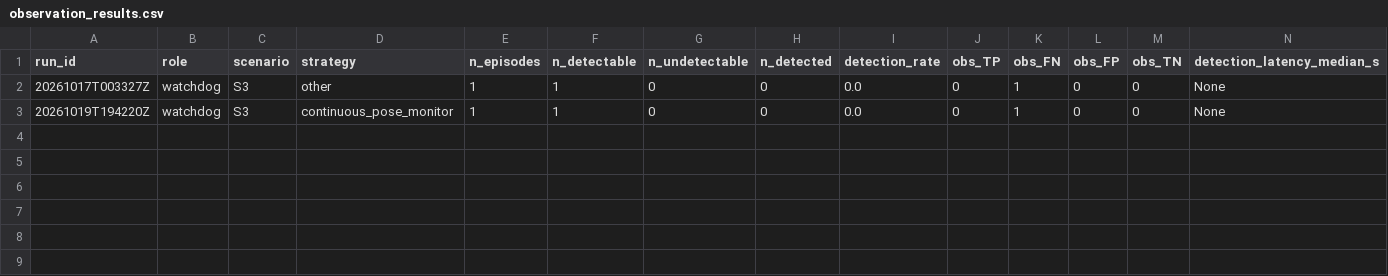
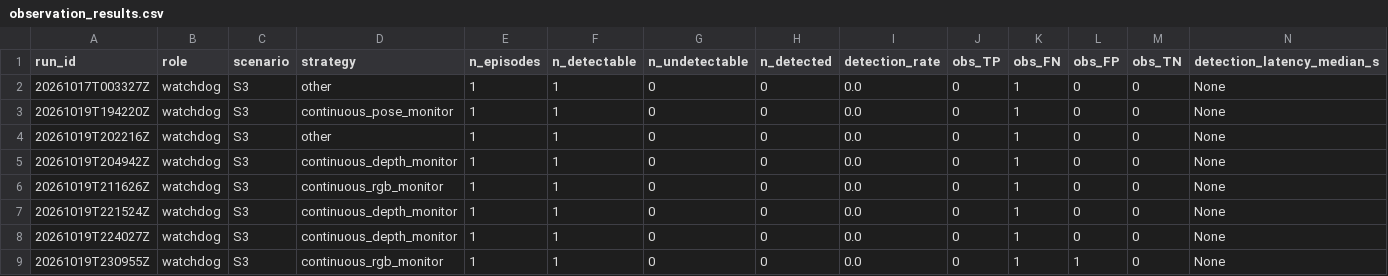
Before and after one commit to mohammadnsr1/WatchDog_V1, a CSV file: paper_results/batches/S3/raw/observation_results.csv, drawn as a sheet; only a part is shown; rows hold the shown columns only; the diff names each change by its address in the sheet, - before the commit and + after, or states it on an @@ line.

Commit message:
Add new score.json file and update observation and results CSVs for S3 batch
- Created a new score.json file containing detailed run metrics for the S3 scenario.
- Updated observation_results.csv to include additional runs with their respective metrics.
- Enhanced results.csv to reflect new runs and their outcomes, including fault and authored detection metrics.
- Modified watchdog_scorer.py to merge overlapping intervals for monitoring, improving accuracy in detection coverage.

```diff
--- a/paper_results/batches/S3/raw/observation_results.csv
+++ b/paper_results/batches/S3/raw/observation_results.csv
+row 4: 20261019T202216Z | watchdog | S3 | other | 1 | 1 | 0 | 0 | 0.0 | 0 | 1 | 0 | 0 | None
+row 5: 20261019T204942Z | watchdog | S3 | continuous_depth_monitor | 1 | 1 | 0 | 0 | 0.0 | 0 | 1 | 0 | 0 | None
+row 6: 20261019T211626Z | watchdog | S3 | continuous_rgb_monitor | 1 | 1 | 0 | 0 | 0.0 | 0 | 1 | 0 | 0 | None
+row 7: 20261019T221524Z | watchdog | S3 | continuous_depth_monitor | 1 | 1 | 0 | 0 | 0.0 | 0 | 1 | 0 | 0 | None
+row 8: 20261019T224027Z | watchdog | S3 | continuous_depth_monitor | 1 | 1 | 0 | 0 | 0.0 | 0 | 1 | 0 | 0 | None
+row 9: 20261019T230955Z | watchdog | S3 | continuous_rgb_monitor | 1 | 1 | 0 | 0 | 0.0 | 0 | 1 | 1 | 0 | None
```
Also changed, not shown: 18 other files.
